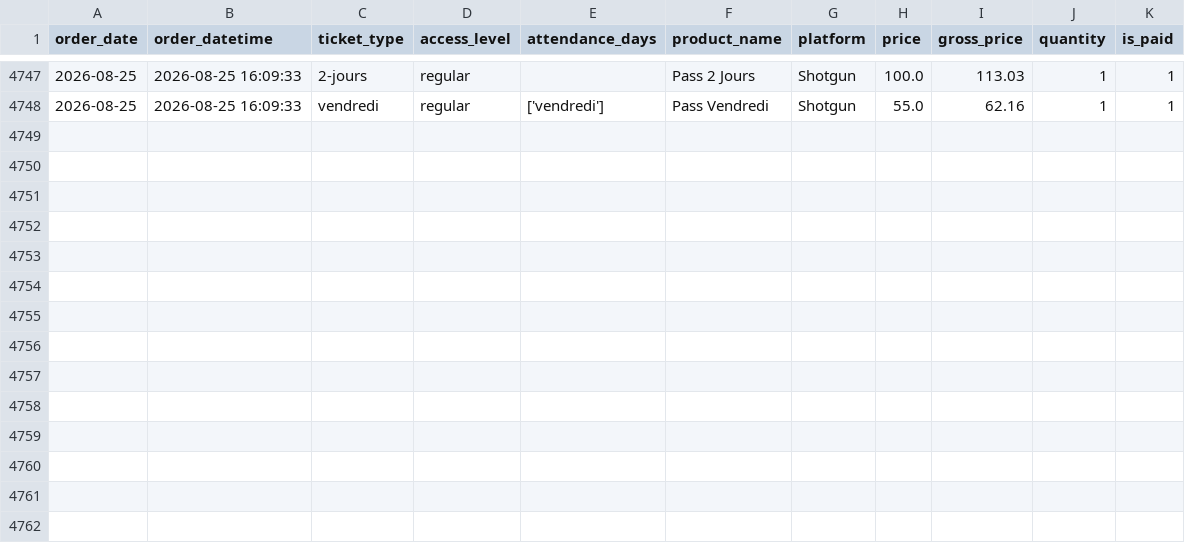
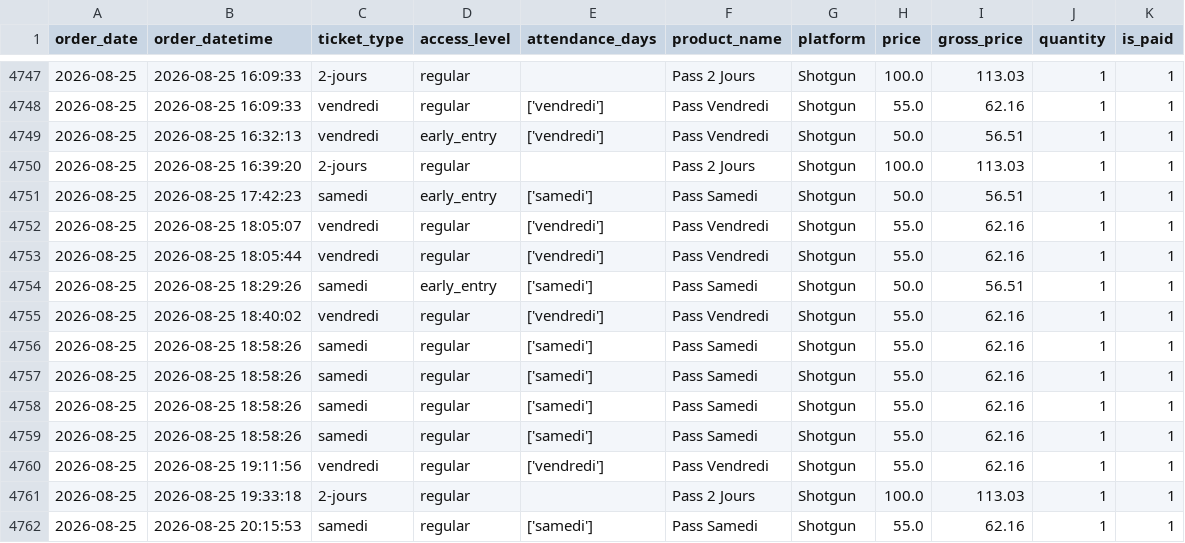
Before and after one commit to studio-ai2k/ticketing_api, a CSV file: data/geneve_2026_merged.csv, drawn as a sheet; only a part is shown, gaps mark what is left out; the diff names each change by its address in the sheet, - before the commit and + after, or states it on an @@ line.

```diff
--- a/data/geneve_2026_merged.csv
+++ b/data/geneve_2026_merged.csv
+row 4749: 2026-08-25 | 2026-08-25 16:32:13 | vendredi | early_entry | ['vendredi'] | Pass Vendredi | Shotgun | 50.0 | 56.51 | 1 | 1
+row 4750: 2026-08-25 | 2026-08-25 16:39:20 | 2-jours | regular |  | Pass 2 Jours | Shotgun | 100.0 | 113.03 | 1 | 1
+row 4751: 2026-08-25 | 2026-08-25 17:42:23 | samedi | early_entry | ['samedi'] | Pass Samedi | Shotgun | 50.0 | 56.51 | 1 | 1
+row 4752: 2026-08-25 | 2026-08-25 18:05:07 | vendredi | regular | ['vendredi'] | Pass Vendredi | Shotgun | 55.0 | 62.16 | 1 | 1
+row 4753: 2026-08-25 | 2026-08-25 18:05:44 | vendredi | regular | ['vendredi'] | Pass Vendredi | Shotgun | 55.0 | 62.16 | 1 | 1
+row 4754: 2026-08-25 | 2026-08-25 18:29:26 | samedi | early_entry | ['samedi'] | Pass Samedi | Shotgun | 50.0 | 56.51 | 1 | 1
+row 4755: 2026-08-25 | 2026-08-25 18:40:02 | vendredi | regular | ['vendredi'] | Pass Vendredi | Shotgun | 55.0 | 62.16 | 1 | 1
+row 4756: 2026-08-25 | 2026-08-25 18:58:26 | samedi | regular | ['samedi'] | Pass Samedi | Shotgun | 55.0 | 62.16 | 1 | 1
+row 4757: 2026-08-25 | 2026-08-25 18:58:26 | samedi | regular | ['samedi'] | Pass Samedi | Shotgun | 55.0 | 62.16 | 1 | 1
+row 4758: 2026-08-25 | 2026-08-25 18:58:26 | samedi | regular | ['samedi'] | Pass Samedi | Shotgun | 55.0 | 62.16 | 1 | 1
+row 4759: 2026-08-25 | 2026-08-25 18:58:26 | samedi | regular | ['samedi'] | Pass Samedi | Shotgun | 55.0 | 62.16 | 1 | 1
+row 4760: 2026-08-25 | 2026-08-25 19:11:56 | vendredi | regular | ['vendredi'] | Pass Vendredi | Shotgun | 55.0 | 62.16 | 1 | 1
+row 4761: 2026-08-25 | 2026-08-25 19:33:18 | 2-jours | regular |  | Pass 2 Jours | Shotgun | 100.0 | 113.03 | 1 | 1
+row 4762: 2026-08-25 | 2026-08-25 20:15:53 | samedi | regular | ['samedi'] | Pass Samedi | Shotgun | 55.0 | 62.16 | 1 | 1
```
Also changed, not shown: data/bordeaux_oct_2026_merged.csv, data/rennes_2026_merged.csv, 12 other files.
